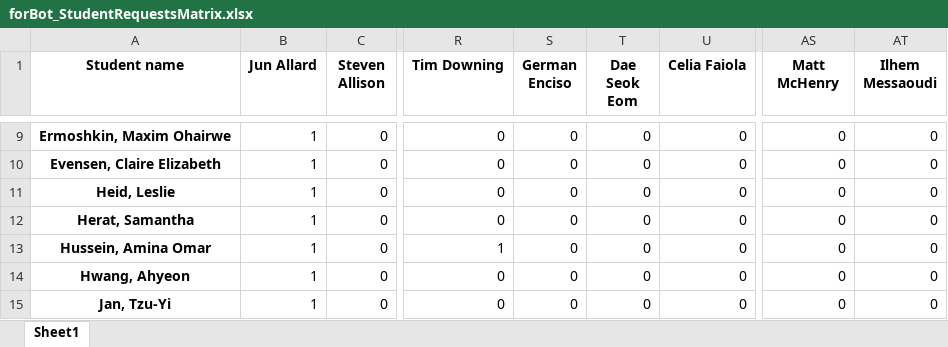
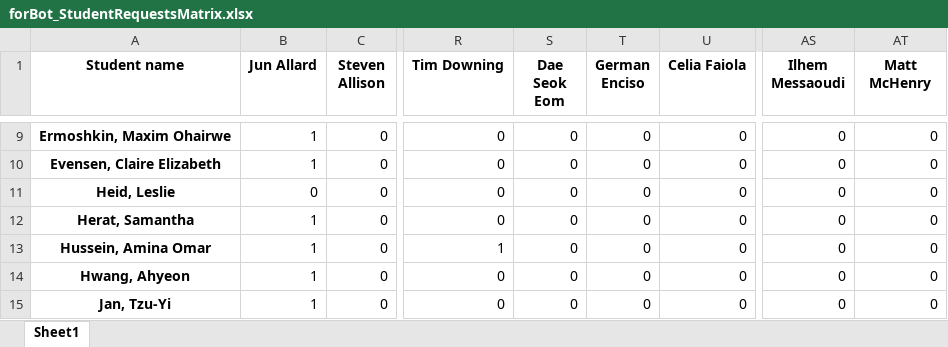
Before and after one commit to allardjun/interviewScheduler, an Excel workbook: Example3_2020Entry/forBot_StudentRequestsMatrix.xlsx, sheet Sheet1, drawn as a sheet; only a part is shown, gaps mark what is left out; values as stored, in another font and other column widths than the file's, no borders; the diff names each change by its address in the sheet, - before the commit and + after, or states it on an @@ line.

```diff
--- a/Example3_2020Entry/forBot_StudentRequestsMatrix.xlsx (sheet Sheet1)
+++ b/Example3_2020Entry/forBot_StudentRequestsMatrix.xlsx (sheet Sheet1)
-S1: German Enciso
+S1: Dae Seok Eom
-T1: Dae Seok Eom
+T1: German Enciso
-AS1: Matt McHenry
+AS1: Ilhem Messaoudi
-AT1: Ilhem Messaoudi
+AT1: Matt McHenry
-B11 (Jun Allard): 1
+B11 (Jun Allard): 0
```
Also changed, not shown: Example3_2020Entry/fromBot_FacultySchedules.xlsx, Example3_2020Entry/fromBot_StudentSchedules.xlsx, 4 other files.
